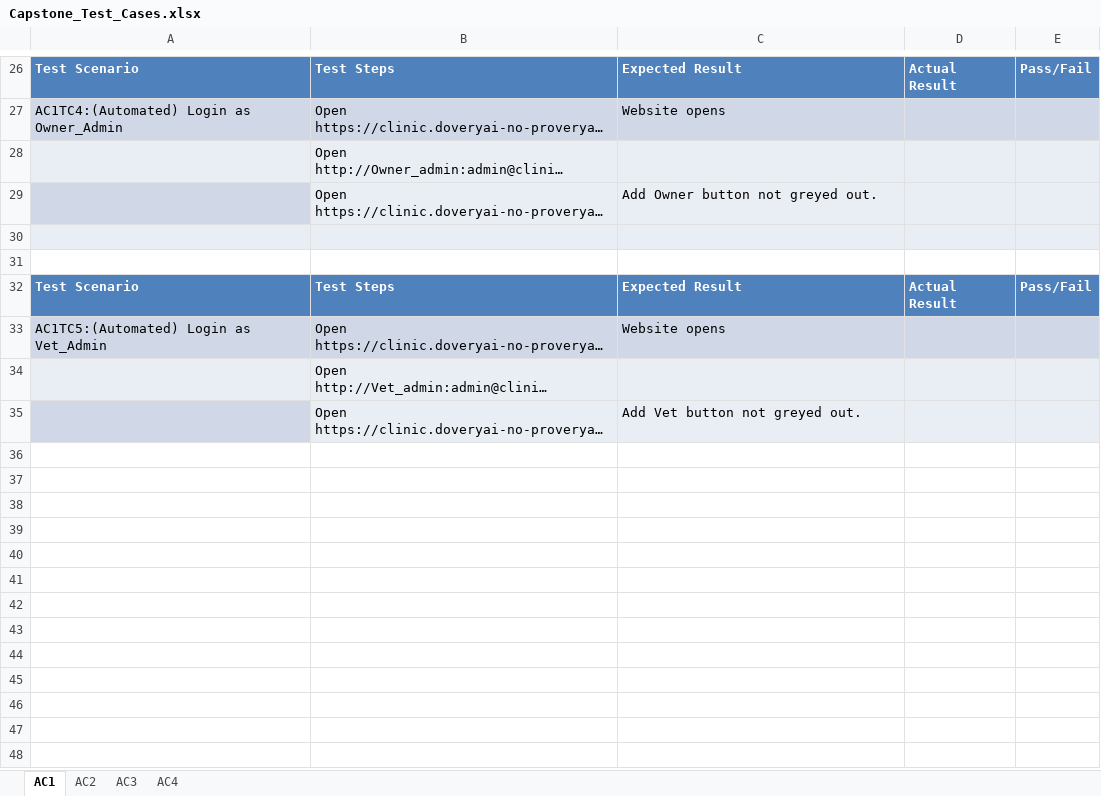
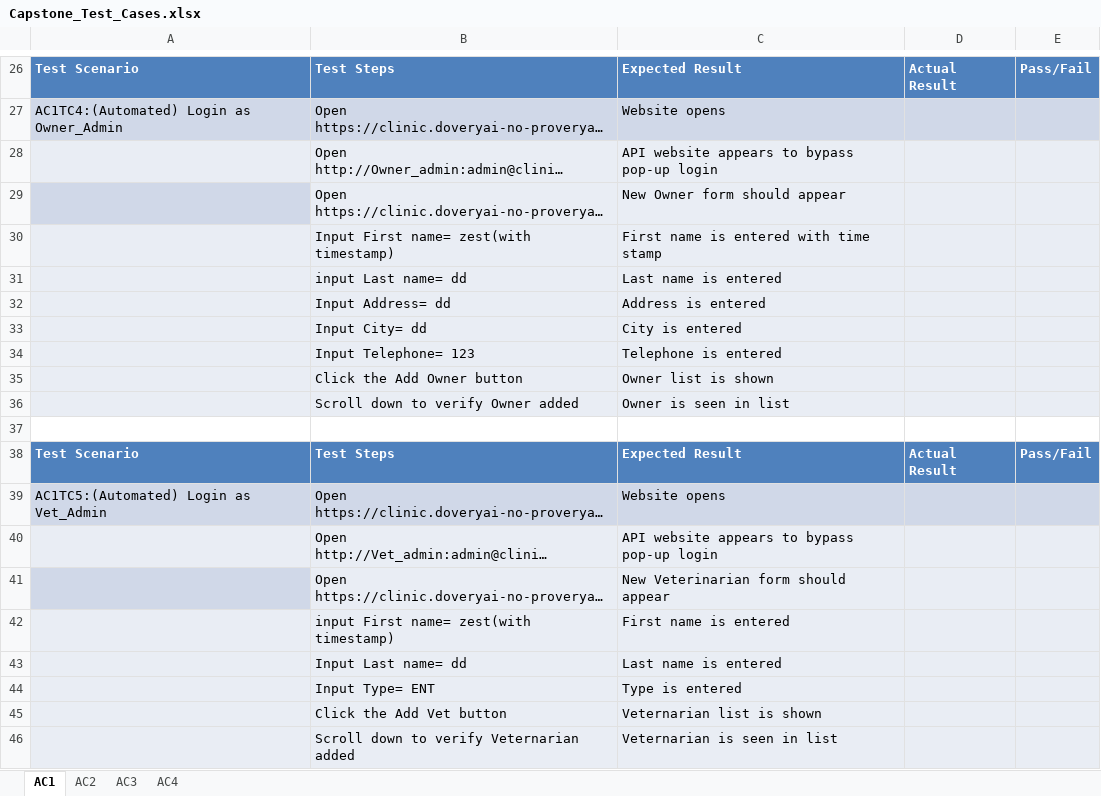
Before and after one commit to Johnferguson1440/Class12Capstone, an Excel workbook: Test_Cases/Capstone_Test_Cases.xlsx, sheet AC1, drawn as a sheet; only a part is shown, gaps mark what is left out; long unchanged cells end in …; values as stored, in another font and other column widths than the file's, no borders; addresses are those after the commit; the diff names each change by its address in the sheet, - before the commit and + after, or states it on an @@ line.

```diff
--- a/Test_Cases/Capstone_Test_Cases.xlsx (sheet AC1)
+++ b/Test_Cases/Capstone_Test_Cases.xlsx (sheet AC1)
-C28: (empty)
+C28: API website appears to bypass pop-up login
-C29: Add Owner button not greyed out.
+C29: New Owner form should appear
-row 30: (empty)
+row 30:  | Input First name= zest(with timestamp) | First name is entered with time stamp
+row 31:  | input Last name= dd | Last name is entered
+row 32:  | Input Address= dd | Address is entered
+row 33:  | Input City= dd | City is entered
+row 34:  | Input Telephone= 123 | Telephone is entered
+row 35:  | Click the Add Owner button | Owner list is shown
+row 36:  | Scroll down to verify Owner added | Owner is seen in list
-C40: (empty)
+C40: API website appears to bypass pop-up login
-C41: Add Vet button not greyed out.
+C41: New Veterinarian form should appear
+row 42:  | input First name= zest(with timestamp) | First name is entered
+row 43:  | Input Last name= dd | Last name is entered
+row 44:  | Input Type= ENT | Type is entered
+row 45:  | Click the Add Vet button | Veternarian list is shown
+row 46:  | Scroll down to verify Veternarian added | Veternarian is seen in list
```
Also changed, not shown: sheet AC2, sheet AC3, Defects/Capstone_defect.xlsx, Test_Cases/Capstone_Test_Cases_Results.xlsx, 5 other files.
